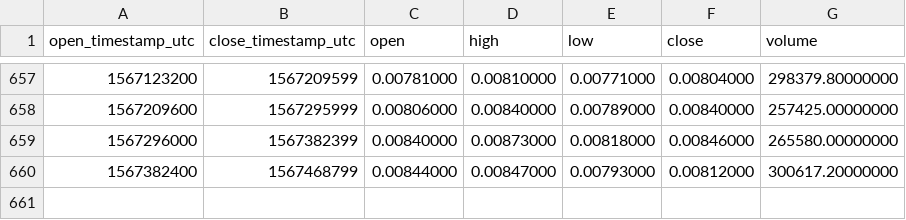
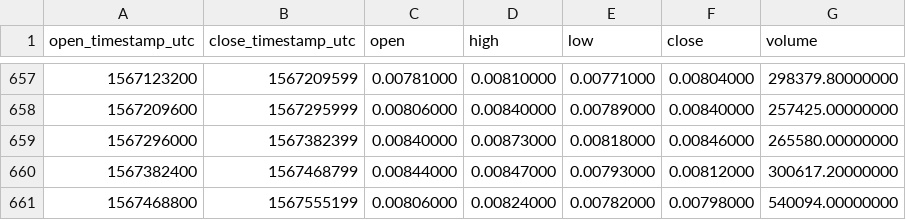
Before and after one commit to cryptobigbro/binance-BATBNB, a CSV file: binance-BATBNB-1d.csv, drawn as a sheet; only a part is shown, gaps mark what is left out; the diff names each change by its address in the sheet, - before the commit and + after, or states it on an @@ line.

Commit message:
Update OHLCV data.

```diff
--- a/binance-BATBNB-1d.csv
+++ b/binance-BATBNB-1d.csv
+row 661: 1567468800 | 1567555199 | 0.00806000 | 0.00824000 | 0.00782000 | 0.00798000 | 540094.00000000
```
Also changed, not shown: 1 other file.
